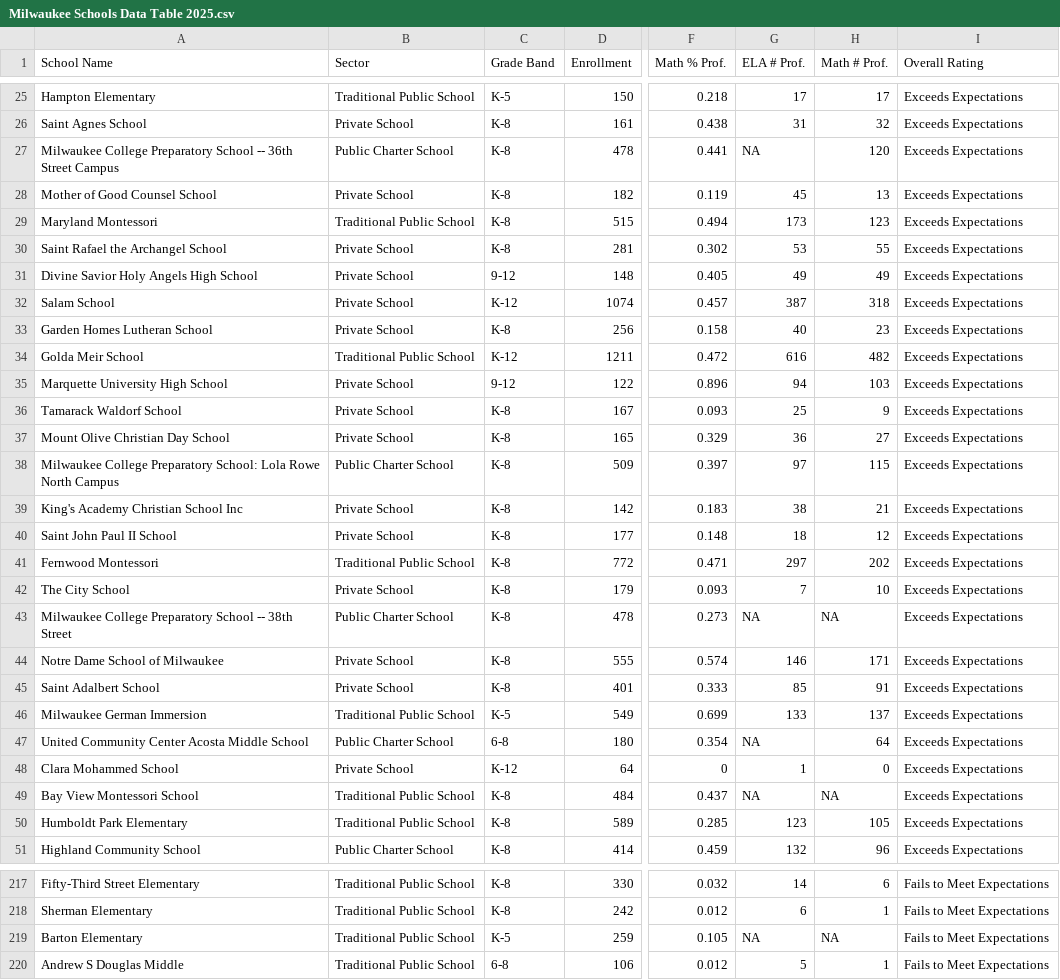
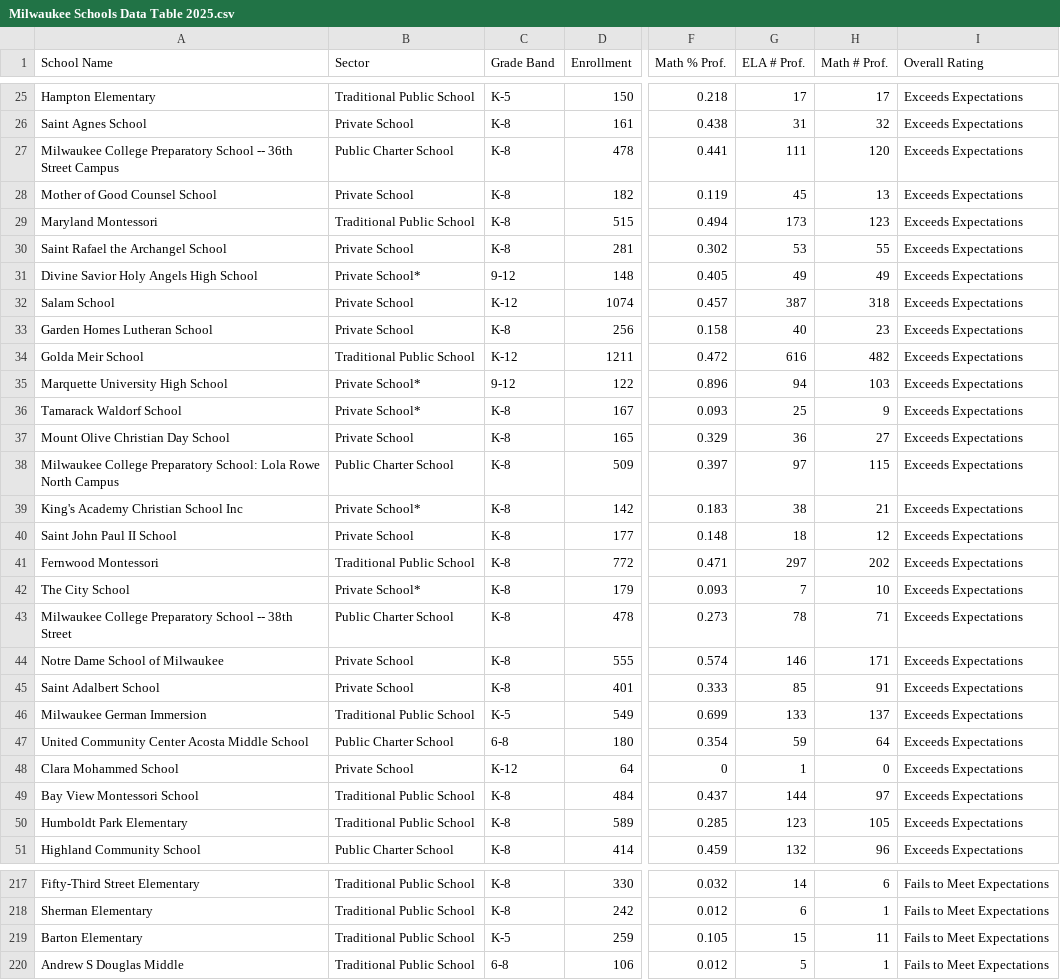
Before and after one commit to Pecners/school_table, a CSV file: data/Milwaukee Schools Data Table 2025.csv, drawn as a sheet; only a part is shown, gaps mark what is left out; the diff covers the shown part only; the diff names each change by its address in the sheet, - before the commit and + after, or states it on an @@ line.

Commit message:
fixed bug that removed prof counts when no_test was NA

```diff
--- a/data/Milwaukee Schools Data Table 2025.csv
+++ b/data/Milwaukee Schools Data Table 2025.csv
-G27 (ELA # Prof.): NA
+G27 (ELA # Prof.): 111
-B31 (Sector): Private School
+B31 (Sector): Private School*
-B35:B36 (Sector): Private School
+B35:B36 (Sector): Private School*
-B39 (Sector): Private School
+B39 (Sector): Private School*
-B42 (Sector): Private School
+B42 (Sector): Private School*
-G43 (ELA # Prof.): NA
+G43 (ELA # Prof.): 78
-H43 (Math # Prof.): NA
+H43 (Math # Prof.): 71
-G47 (ELA # Prof.): NA
+G47 (ELA # Prof.): 59
-G49 (ELA # Prof.): NA
+G49 (ELA # Prof.): 144
-H49 (Math # Prof.): NA
+H49 (Math # Prof.): 97
-G219 (ELA # Prof.): NA
+G219 (ELA # Prof.): 15
-H219 (Math # Prof.): NA
+H219 (Math # Prof.): 11
```
Also changed, not shown: 79 edited cells elsewhere in this file, 4 other files.
